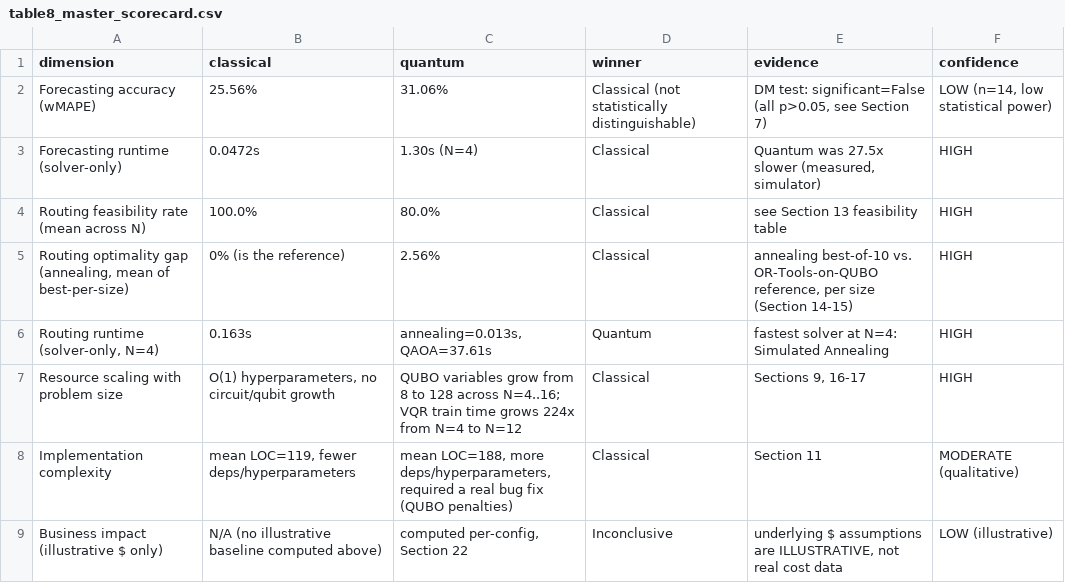
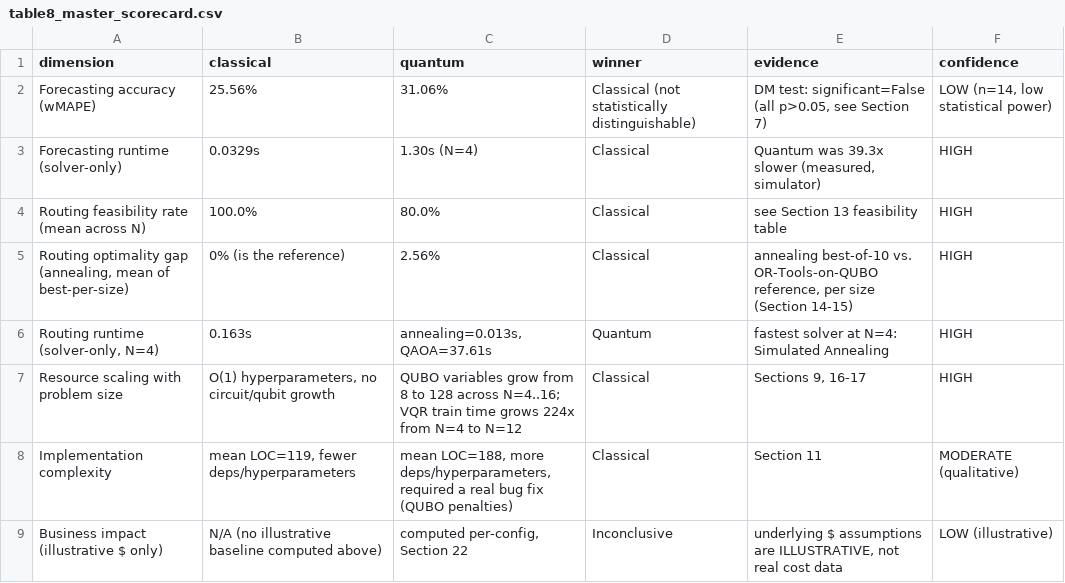
Before and after one commit to Piush2004/qsci-platform, a CSV file: experiments/results/table8_master_scorecard.csv, drawn as a sheet.

```diff
--- a/experiments/results/table8_master_scorecard.csv
+++ b/experiments/results/table8_master_scorecard.csv
@@ -2,3 +2,3 @@ dimension,classical,quantum,winner,evidence,confidence
 Forecasting accuracy (wMAPE),25.56%,31.06%,Classical (not statistically distinguishable),"DM test: significant=False (all p>0.05, see Section 7)","LOW (n=14, low statistical power)"
-Forecasting runtime (solver-only),0.0472s,1.30s (N=4),Classical,"Quantum was 27.5x slower (measured, simulator)",HIGH
+Forecasting runtime (solver-only),0.0329s,1.30s (N=4),Classical,"Quantum was 39.3x slower (measured, simulator)",HIGH
 Routing feasibility rate (mean across N),100.0%,80.0%,Classical,see Section 13 feasibility table,HIGH
```
Also changed, not shown: experiments/results/classical_vs_quantum_results.csv, experiments/results/quantum_forecasting_results.csv, 16 other files.
